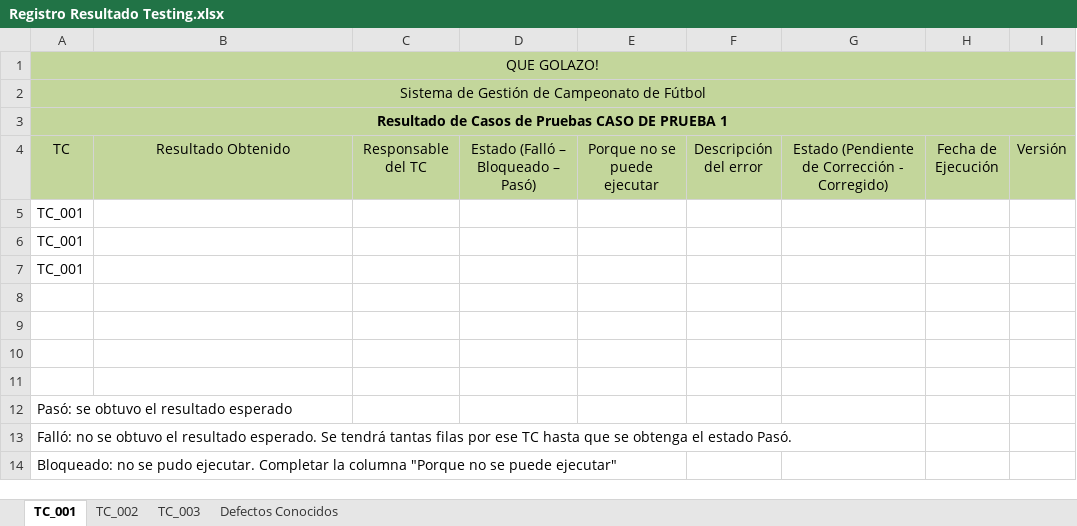
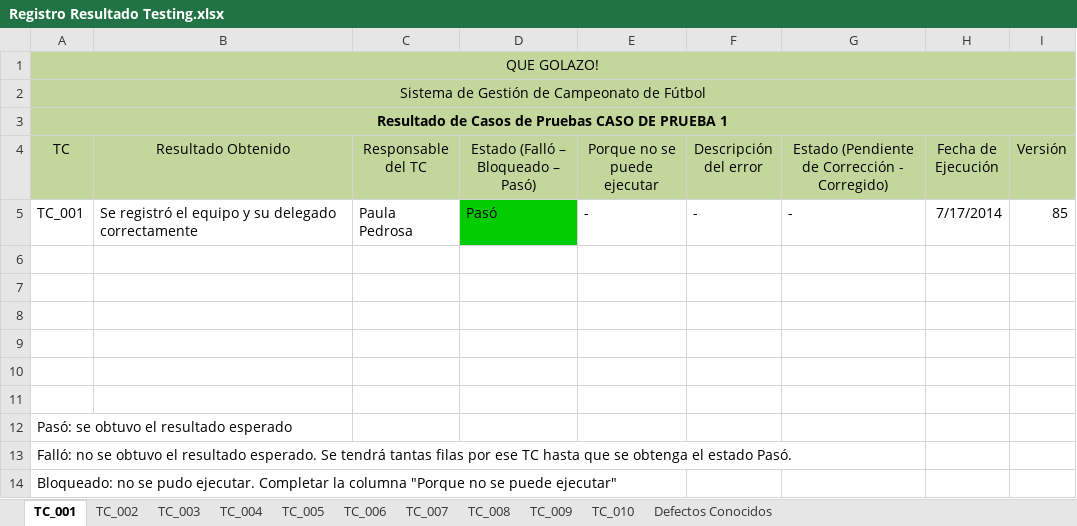
Before and after one commit to fallemand/quegolazo, an Excel workbook: Documentacion/Testing/Sprint 2/Registro Resultado Testing.xlsx, sheet TC_001, drawn as a sheet; values as stored, in another font and other column widths than the file's, no borders; removed rows and columns are numbered as before the commit, all else as after; the diff names each change by its address in the sheet, - before the commit and + after, or states it on an @@ line.

Commit message:
- Se realizó el testing de las historias: Recuperar Contraseña, Registrar Equipo y Modifica Campeonato

```diff
--- a/Documentacion/Testing/Sprint 2/Registro Resultado Testing.xlsx (sheet TC_001)
+++ b/Documentacion/Testing/Sprint 2/Registro Resultado Testing.xlsx (sheet TC_001)
+sheet tab: TC_004
+sheet tab: TC_005
+sheet tab: TC_006
+sheet tab: TC_007
+sheet tab: TC_008
+sheet tab: TC_009
+sheet tab: TC_010
-row 5: TC_001
+row 5: TC_001 | Se registró el equipo y su delegado correctamente | Paula Pedrosa | Pasó | - | - | - | 7/17/2014 | 85
-A6:A7 (TC): TC_001
+A6:A7 (TC): (empty)
```
Also changed, not shown: sheet Defectos Conocidos, sheet TC_003, sheet TC_002.
